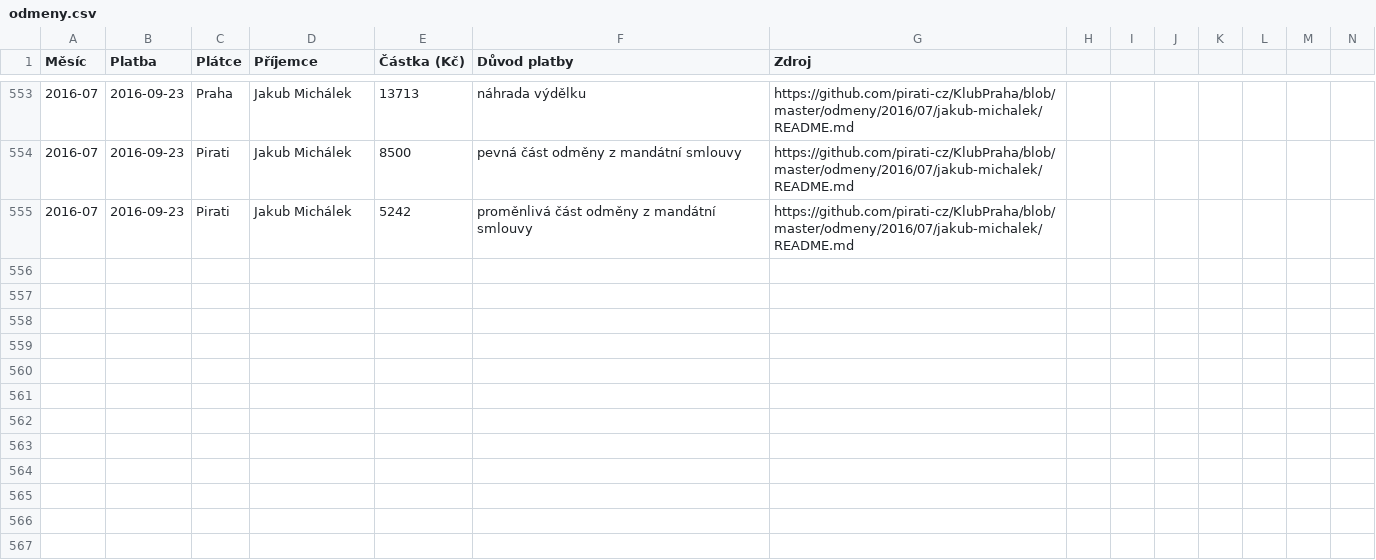
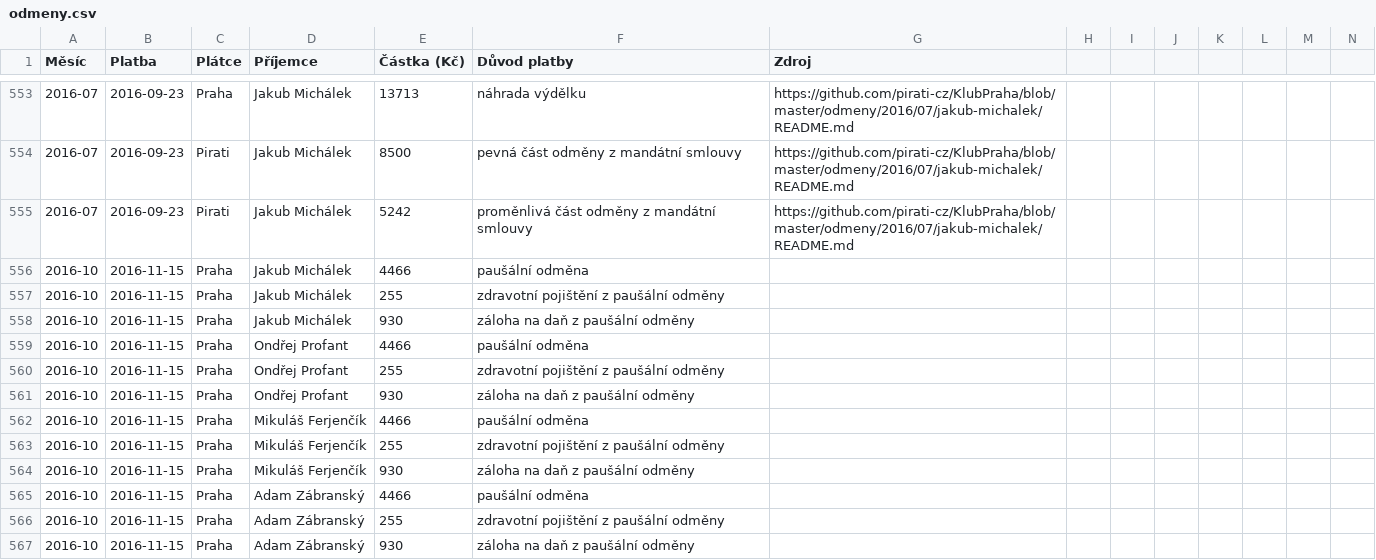
Before and after one commit to pirati-cz/KlubPraha, a CSV file: odmeny/odmeny.csv, drawn as a sheet; only a part is shown, gaps mark what is left out.

Commit message:
pridano

```diff
--- a/odmeny/odmeny.csv
+++ b/odmeny/odmeny.csv
@@ -555 +555,13 @@ Měsíc,Platba,Plátce,Příjemce,Částka (Kč),Důvod platby,Zdroj
 2016-07,2016-09-23,Pirati,Jakub Michálek,5242,proměnlivá část odměny z mandátní smlouvy,https://github.com/pirati-cz/KlubPraha/blob/master/odmeny/2016/07/jakub-michalek/README.md
+2016-10,2016-11-15,Praha,Jakub Michálek,4466,paušální odměna,
+2016-10,2016-11-15,Praha,Jakub Michálek,255,zdravotní pojištění z paušální odměny,
+2016-10,2016-11-15,Praha,Jakub Michálek,930,záloha na daň z paušální odměny,
+2016-10,2016-11-15,Praha,Ondřej Profant,4466,paušální odměna,
+2016-10,2016-11-15,Praha,Ondřej Profant,255,zdravotní pojištění z paušální odměny,
+2016-10,2016-11-15,Praha,Ondřej Profant,930,záloha na daň z paušální odměny,
+2016-10,2016-11-15,Praha,Mikuláš Ferjenčík,4466,paušální odměna,
+2016-10,2016-11-15,Praha,Mikuláš Ferjenčík,255,zdravotní pojištění z paušální odměny,
+2016-10,2016-11-15,Praha,Mikuláš Ferjenčík,930,záloha na daň z paušální odměny,
+2016-10,2016-11-15,Praha,Adam Zábranský,4466,paušální odměna,
+2016-10,2016-11-15,Praha,Adam Zábranský,255,zdravotní pojištění z paušální odměny,
+2016-10,2016-11-15,Praha,Adam Zábranský,930,záloha na daň z paušální odměny,
```
